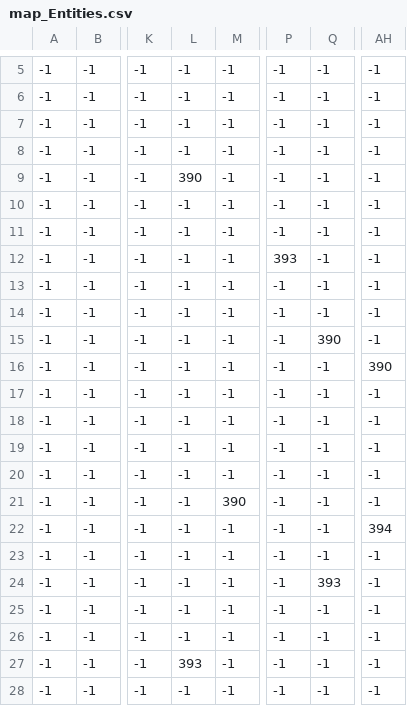
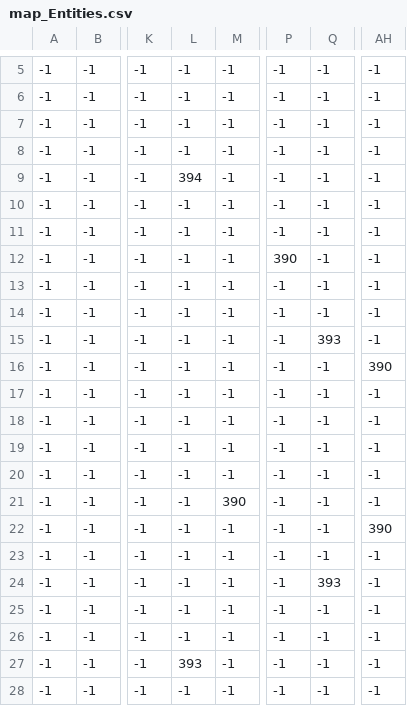
Before and after one commit to ericsnoddy/Xelda, a CSV file: map/map_Entities.csv, drawn as a sheet; only a part is shown, gaps mark what is left out; the diff names each change by its address in the sheet, - before the commit and + after, or states it on an @@ line.

```diff
--- a/map/map_Entities.csv
+++ b/map/map_Entities.csv
-L9: 390
+L9: 394
-P12: 393
+P12: 390
-Q15: 390
+Q15: 393
-AH22: 394
+AH22: 390
```
Also changed, not shown: 6 other files.
